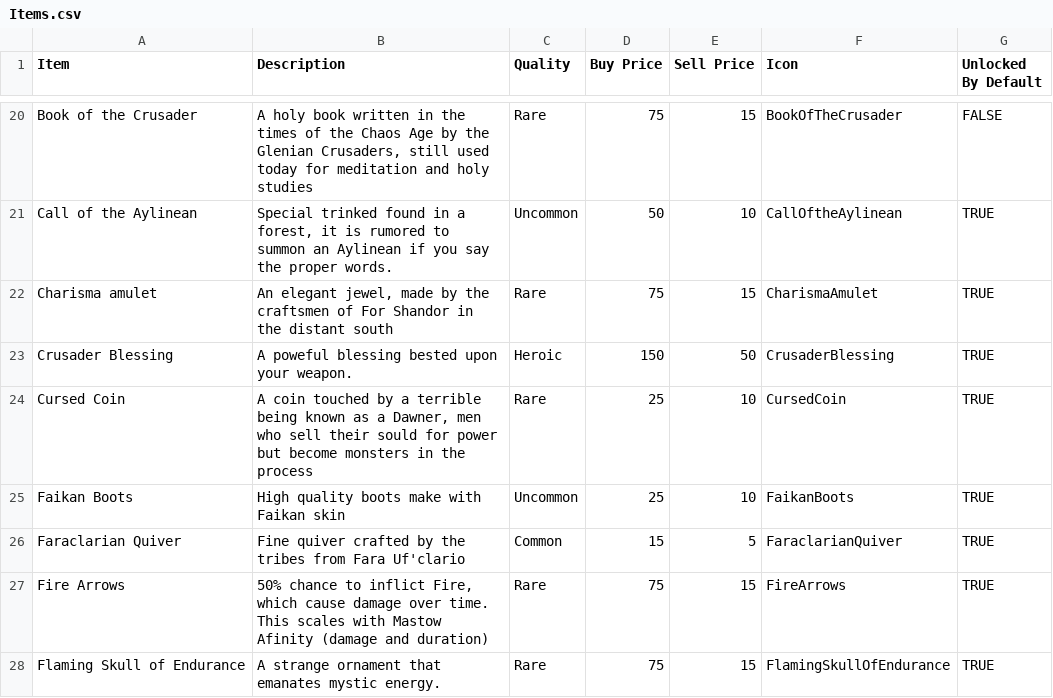
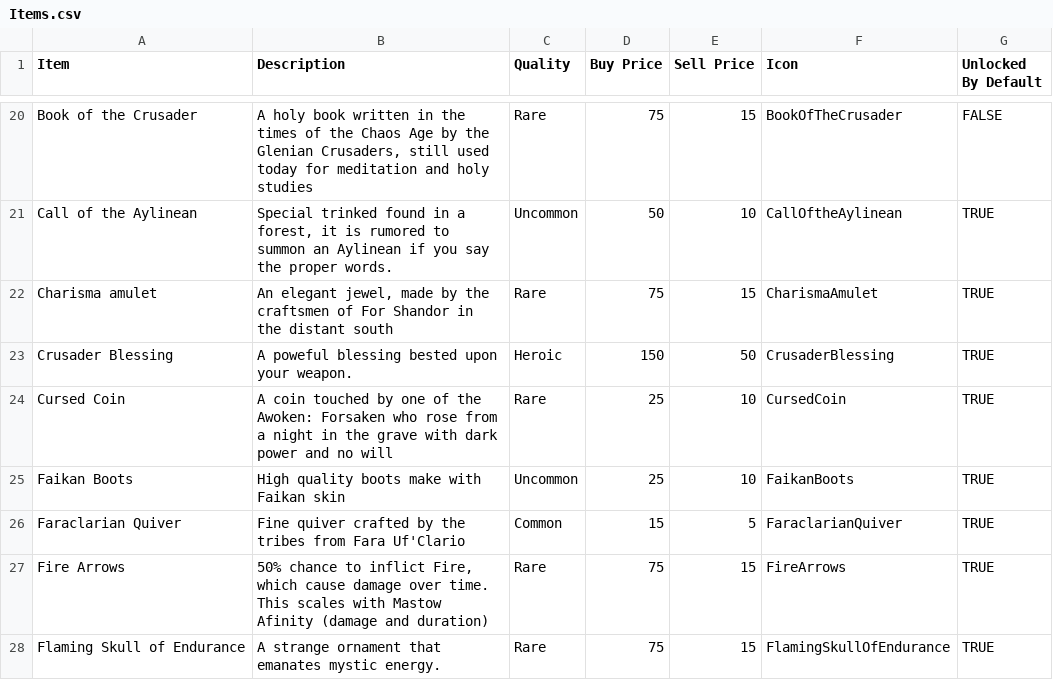
Before and after one commit to DannSant/flames-of-faith, a CSV file: BalanceData/Items.csv, drawn as a sheet; only a part is shown, gaps mark what is left out; the diff covers the shown part only.

Commit message:
lore - change items descriptions to be lore accurate

```diff
--- a/BalanceData/Items.csv
+++ b/BalanceData/Items.csv
@@ -34,5 +30,5 @@ Charisma amulet,"An elegant jewel, made by the craftsmen of For Shandor in the d
 Crusader Blessing,A poweful blessing bested upon your weapon.,Heroic,150,50,CrusaderBlessing,TRUE
-Cursed Coin,"A coin touched by a terrible being known as a Dawner, men who sell their sould for power but become monsters in the process",Rare,25,10,CursedCoin,TRUE
+Cursed Coin,A coin touched by one of the Awoken: Forsaken who rose from a night in the grave with dark power and no will,Rare,25,10,CursedCoin,TRUE
 Faikan Boots,High quality boots make with Faikan skin,Uncommon,25,10,FaikanBoots,TRUE
-Faraclarian Quiver,Fine quiver crafted by the tribes from Fara Uf'clario,Common,15,5,FaraclarianQuiver,TRUE
+Faraclarian Quiver,Fine quiver crafted by the tribes from Fara Uf'Clario,Common,15,5,FaraclarianQuiver,TRUE
 Fire Arrows,"50% chance to inflict Fire, which cause damage over time. This scales with Mastow Afinity (damage and duration)",Rare,75,15,FireArrows,TRUE
```
Also changed, not shown: 20 edited cells elsewhere in this file, BalanceData/ItemDrops.csv, BalanceData/ItemStats.csv, 28 other files.
